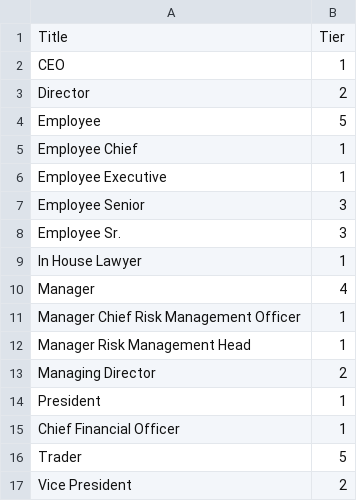
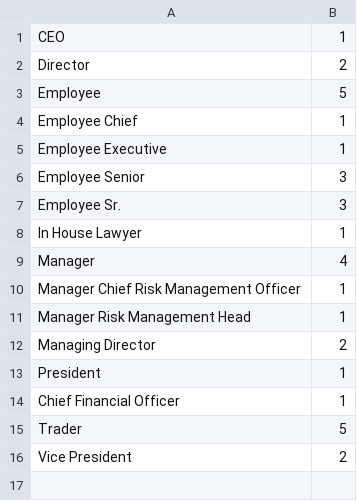
Before and after one commit to Benrflanders/NLP_Final_Project, a CSV file: Title_to_tier.csv, drawn as a sheet; the diff names each change by its address in the sheet, - before the commit and + after, or states it on an @@ line.

```diff
--- a/Title_to_tier.csv
+++ b/Title_to_tier.csv
-row 1: Title | Tier
```
Also changed, not shown: 24 other files.
